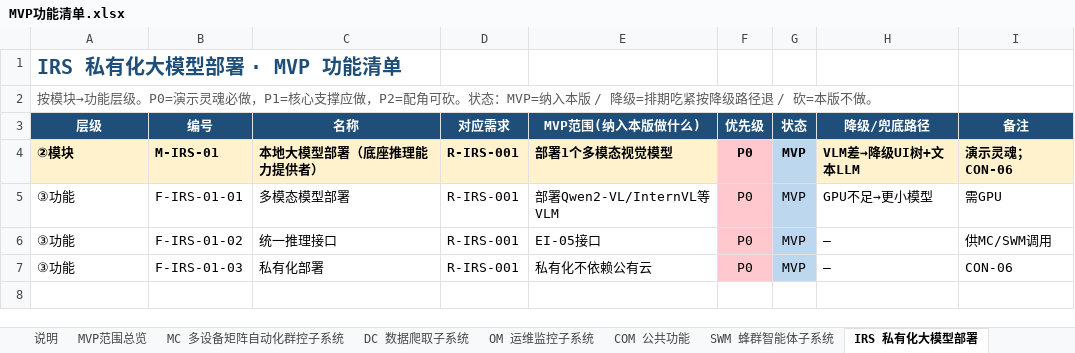
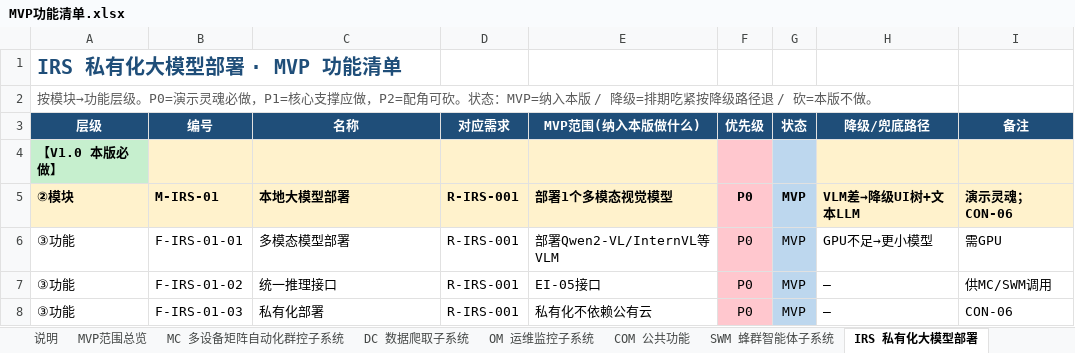
Before and after one commit to Sj-g/obsidian, an Excel workbook: 公司项目/认知作战/文档/MVP功能清单.xlsx, sheet IRS 私有化大模型部署, drawn as a sheet; values as stored, in another font and other column widths than the file's, no borders; addresses are those after the commit; the diff names each change by its address in the sheet, - before the commit and + after, or states it on an @@ line.

```diff
--- a/公司项目/认知作战/文档/MVP功能清单.xlsx (sheet IRS 私有化大模型部署)
+++ b/公司项目/认知作战/文档/MVP功能清单.xlsx (sheet IRS 私有化大模型部署)
+row 4: 【V1.0 本版必做】
-C5 (名称): 本地大模型部署（底座推理能力提供者）
+C5 (名称): 本地大模型部署
```
Also changed, not shown: sheet DC 数据爬取子系统, sheet MC 多设备矩阵自动化群控子系统, sheet OM 运维监控子系统, sheet OCC 舆情作战业务子系统, sheet COM 公共功能, sheet SWM 蜂群智能体子系统, 1 other file.
